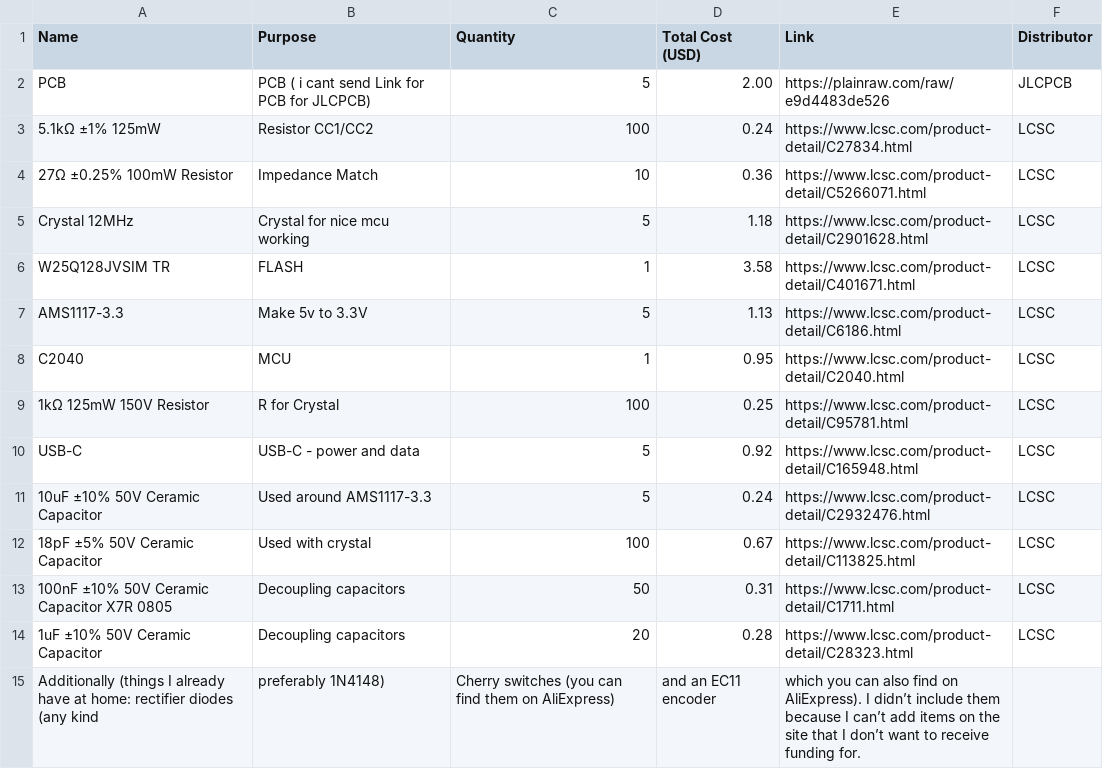
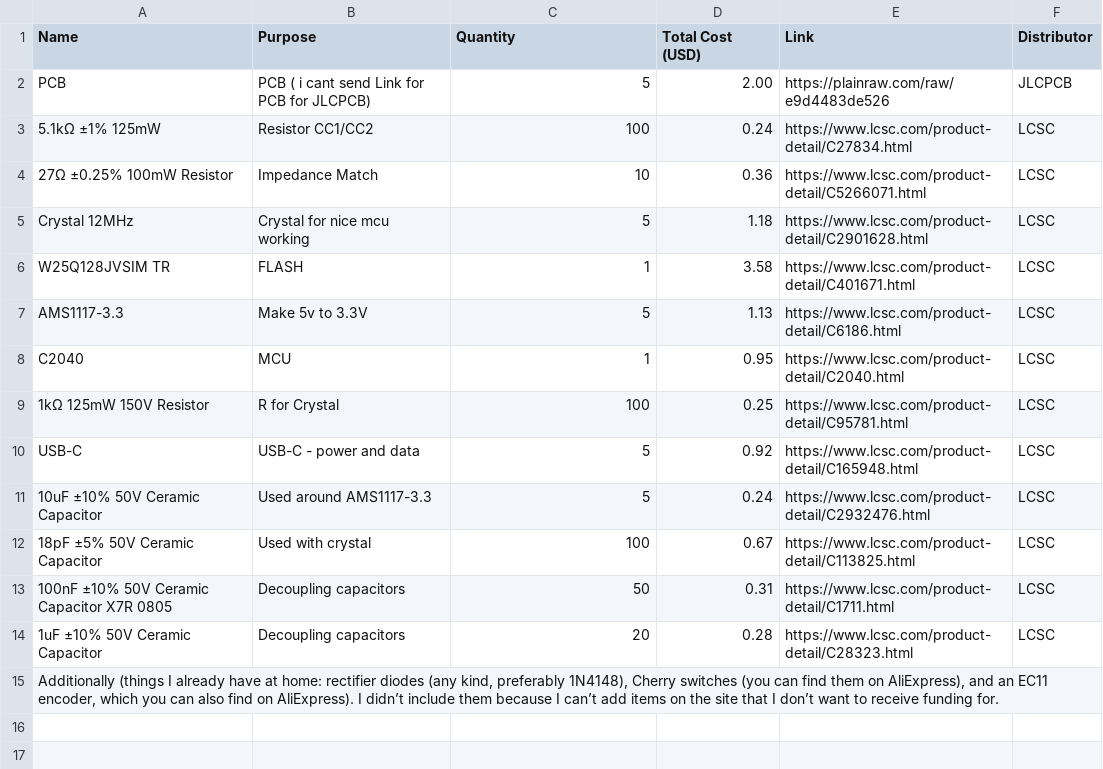
Before and after one commit to jadam3k/Macrie, a CSV file: BOM.csv, drawn as a sheet.

Commit message:
Update BOM.csv

```diff
--- a/BOM.csv
+++ b/BOM.csv
@@ -14,2 +14,2 @@ Name,Purpose,Quantity,Total Cost (USD),Link,Distributor
 "1uF ±10% 50V Ceramic Capacitor","Decoupling capacitors",20,0.28,"https://www.lcsc.com/product-detail/C28323.html","LCSC"
-Additionally (things I already have at home: rectifier diodes (any kind, preferably 1N4148), Cherry switches (you can find them on AliExpress), and an EC11 encoder, which you can also find on AliExpress). I didn’t include them because I can’t add items on the site that I don’t want to receive funding for.
+"Additionally (things I already have at home: rectifier diodes (any kind, preferably 1N4148), Cherry switches (you can find them on AliExpress), and an EC11 encoder, which you can also find on AliExpress). I didn’t include them because I can’t add items on the site that I don’t want to receive funding for."
```
